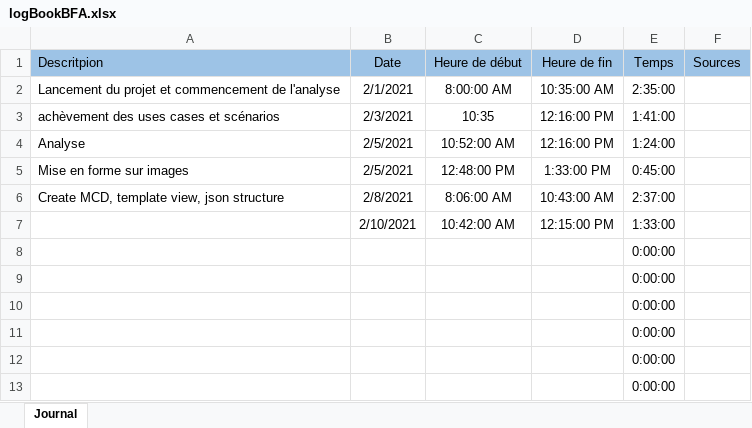
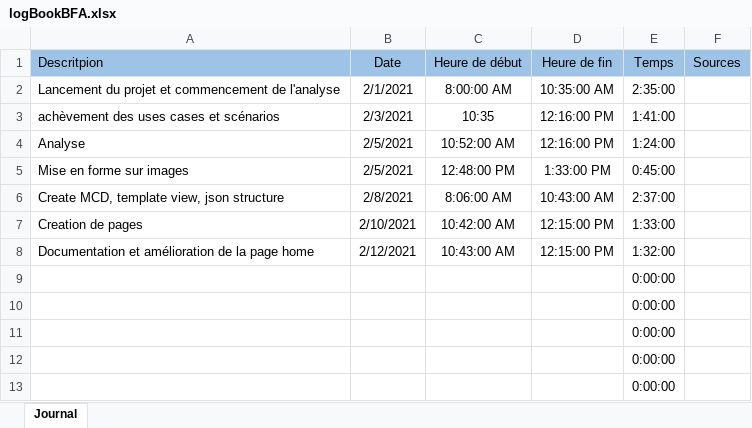
Before and after one commit to Mondotosz/Web-Observation, an Excel workbook: doc/logBook/logBookBFA.xlsx, sheet Journal, drawn as a sheet; only a part is shown; values as stored, in another font and other column widths than the file's, no borders; table styles not drawn; removed rows and columns are numbered as before the commit, all else as after; the diff names each change by its address in the sheet, - before the commit and + after, or states it on an @@ line.

Commit message:
Update logBookBFA.xlsx

```diff
--- a/doc/logBook/logBookBFA.xlsx (sheet Journal)
+++ b/doc/logBook/logBookBFA.xlsx (sheet Journal)
-A7 (Descritpion): (empty)
+A7 (Descritpion): Creation de pages
-row 8:  |  |  |  | 0:00:00
+row 8: Documentation et amélioration de la page home | 2/12/2021 | 10:43:00 AM | 12:15:00 PM | 1:32:00
```
